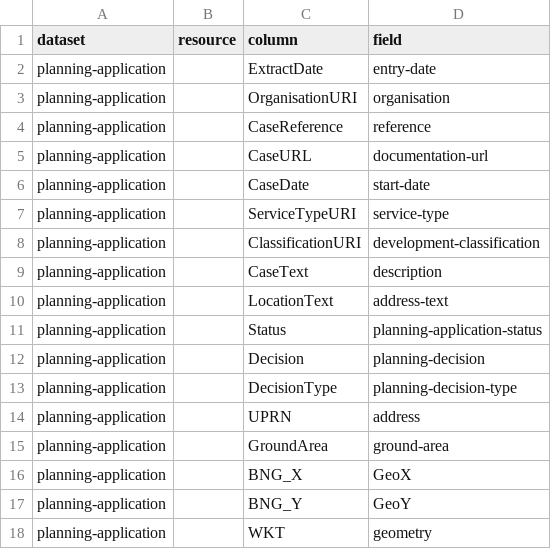
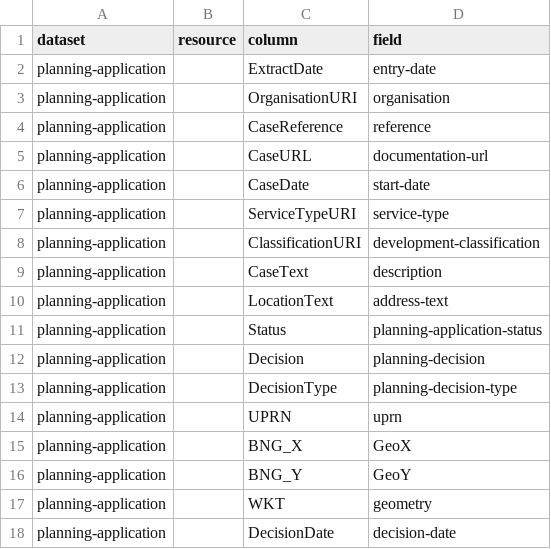
Before and after one commit to digital-land/planning-application-collection, a CSV file: pipeline/column.csv, drawn as a sheet.

Commit message:
Changes to column mappings to reflect latest spec

```diff
--- a/pipeline/column.csv
+++ b/pipeline/column.csv
@@ -13,4 +13,3 @@ planning-application,,Decision,planning-decision
 planning-application,,DecisionType,planning-decision-type
-planning-application,,UPRN,address
-planning-application,,GroundArea,ground-area
+planning-application,,UPRN,uprn
 planning-application,,BNG_X,GeoX
@@ -18 +17,2 @@ planning-application,,BNG_Y,GeoY
 planning-application,,WKT,geometry
+planning-application,,DecisionDate,decision-date
```
